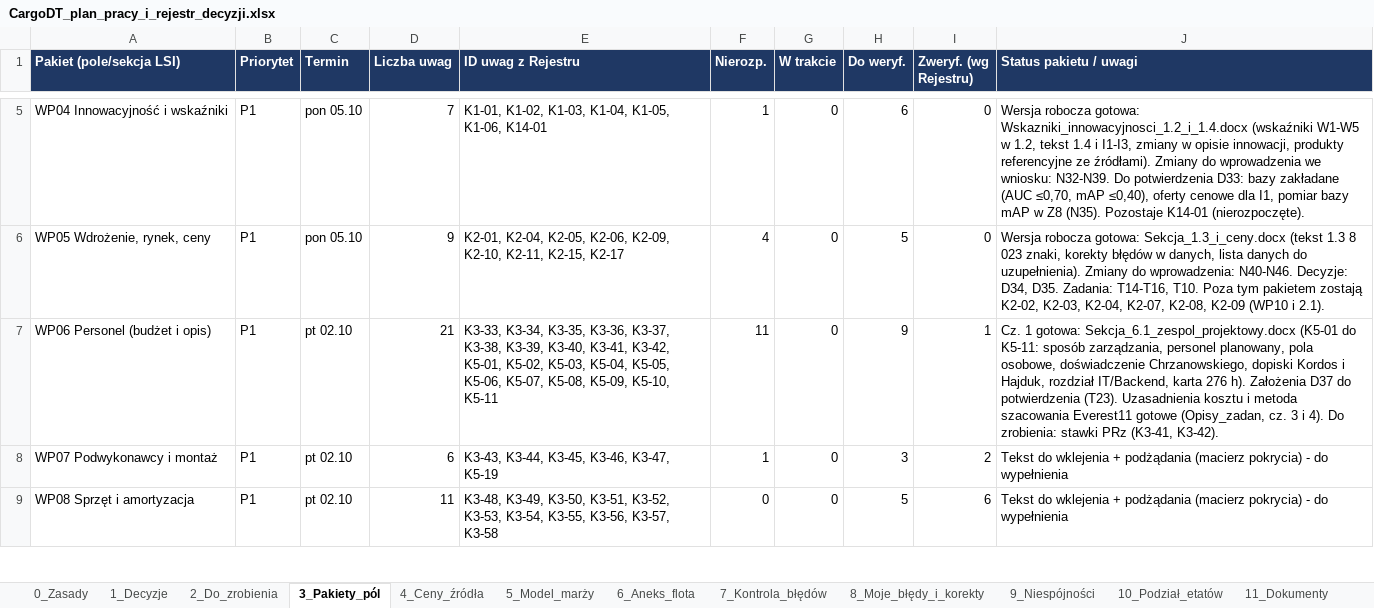
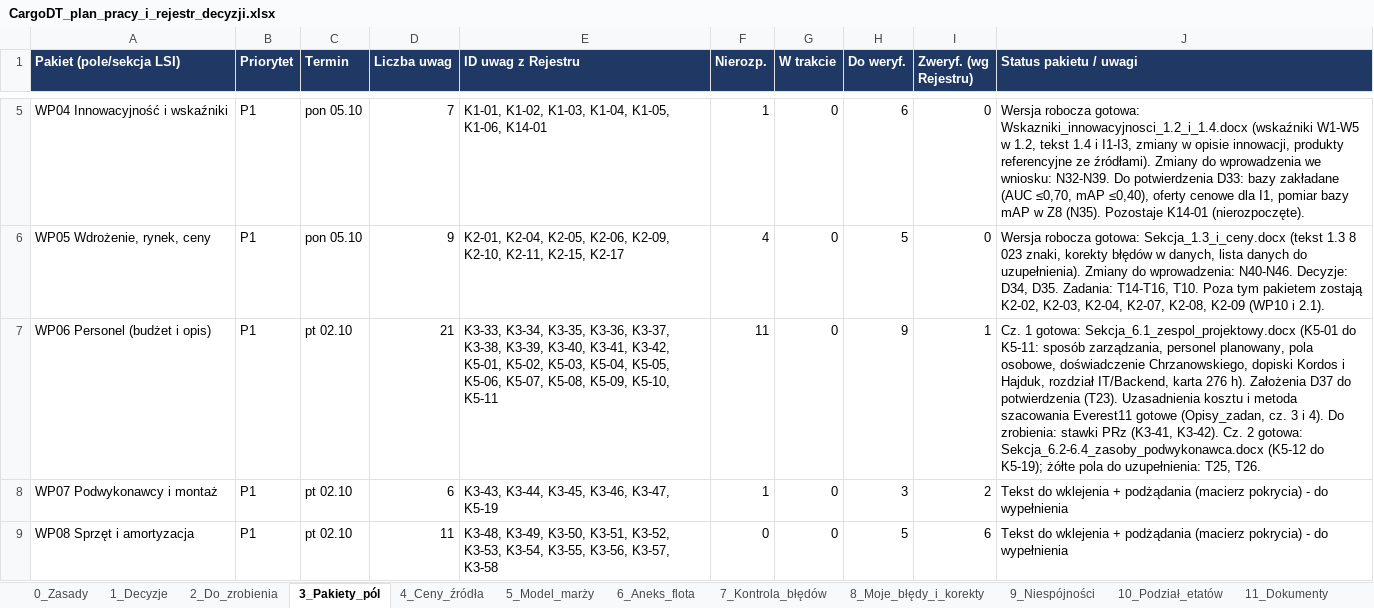
Before and after one commit to retajczyke/smart, an Excel workbook: CargoDT_plan_pracy_i_rejestr_decyzji.xlsx, sheet 3_Pakiety_pól, drawn as a sheet; only a part is shown, gaps mark what is left out; values as stored, in another font and other column widths than the file's, no borders; the diff names each change by its address in the sheet, - before the commit and + after, or states it on an @@ line.

```diff
--- a/CargoDT_plan_pracy_i_rejestr_decyzji.xlsx (sheet 3_Pakiety_pól)
+++ b/CargoDT_plan_pracy_i_rejestr_decyzji.xlsx (sheet 3_Pakiety_pól)
-J7 (Status pakietu / uwagi): …(K3-41, K3-42).
+J7 (Status pakietu / uwagi): …(K3-41, K3-42). Cz. 2 gotowa: Sekcja_6.2-6.4_zasoby_podwykonawca.docx (K5-12 do K5-19); żółte pola do uzupełnienia: T25, T26.
```
Also changed, not shown: sheet 2_Do_zrobienia, sheet 9_Niespójności, sheet 11_Dokumenty, sheet 1_Decyzje, 1 other file.
